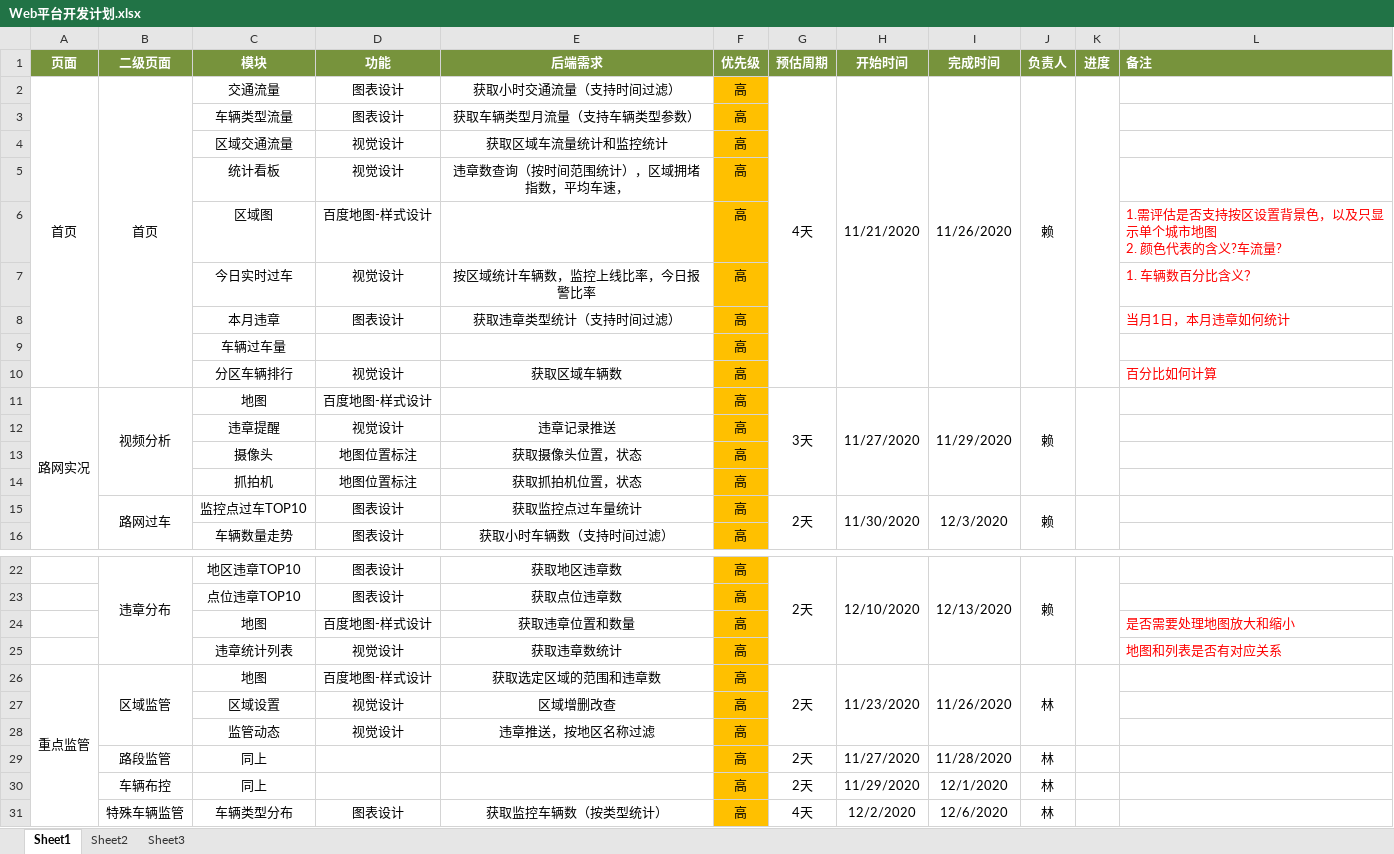
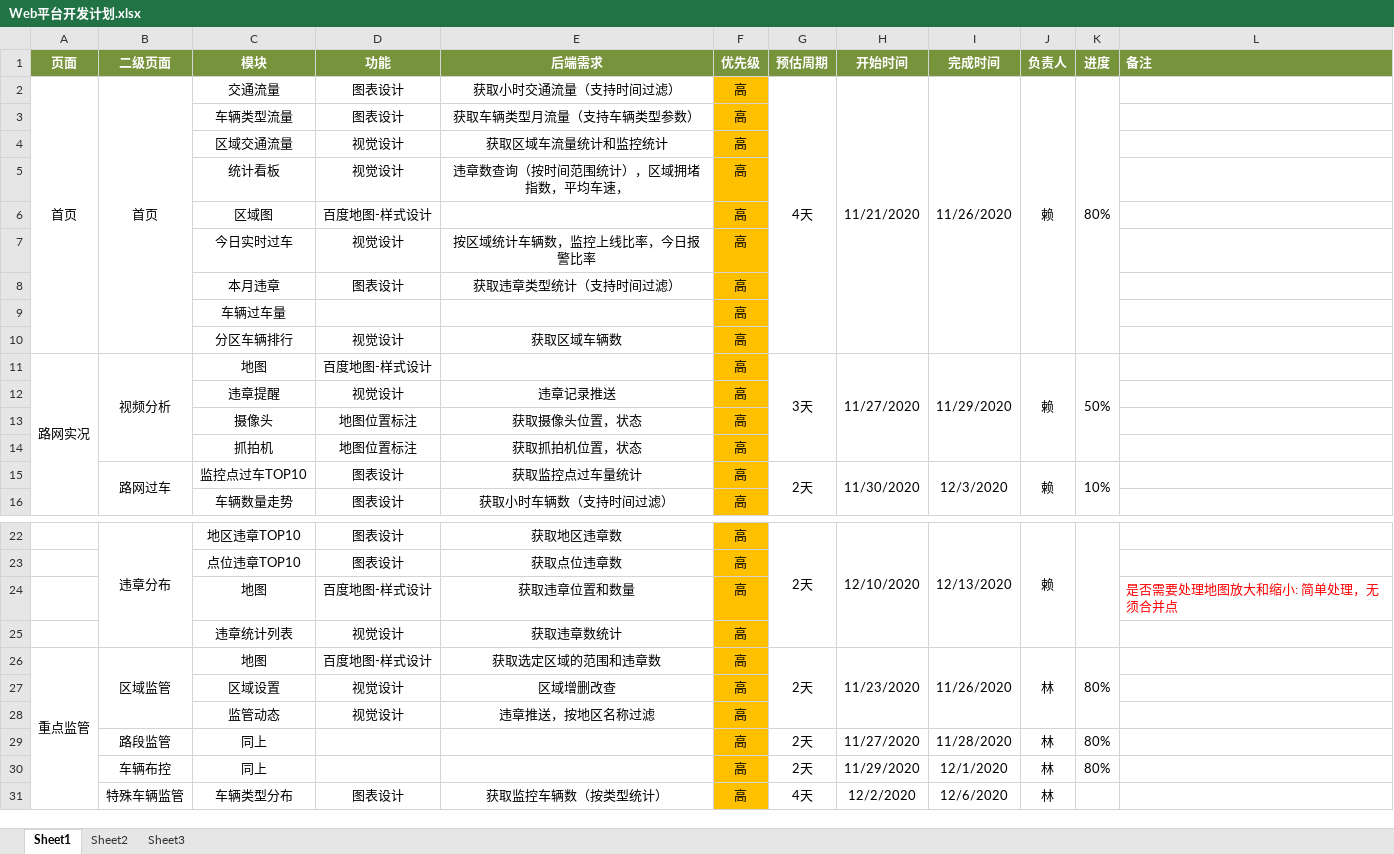
Before and after one commit to yt7589/stpfe, an Excel workbook: doc/Web平台开发计划.xlsx, sheet Sheet1, drawn as a sheet; only a part is shown, gaps mark what is left out; values as stored, in another font and other column widths than the file's, no borders; ↵ is a line break in a cell; the diff names each change by its address in the sheet, - before the commit and + after, or states it on an @@ line.

```diff
--- a/doc/Web平台开发计划.xlsx (sheet Sheet1)
+++ b/doc/Web平台开发计划.xlsx (sheet Sheet1)
-K2 (进度): (empty)
+K2 (进度): 80%
-L6 (备注): 1.需评估是否支持按区设置背景色，以及只显示单个城市地图 ↵ 2. 颜色代表的含义?车流量?
+L6 (备注): (empty)
-L7 (备注): 1. 车辆数百分比含义？
+L7 (备注): (empty)
-L8 (备注): 当月1日，本月违章如何统计
+L8 (备注): (empty)
-L10 (备注): 百分比如何计算
+L10 (备注): (empty)
-K11 (进度): (empty)
+K11 (进度): 50%
-K15 (进度): (empty)
+K15 (进度): 10%
-L24 (备注): 是否需要处理地图放大和缩小
+L24 (备注): 是否需要处理地图放大和缩小: 简单处理，无须合并点
-L25 (备注): 地图和列表是否有对应关系
+L25 (备注): (empty)
-K26 (进度): (empty)
+K26 (进度): 80%
-K29:K30 (进度): (empty)
+K29:K30 (进度): 80%
```
Also changed, not shown: 15 other files.
